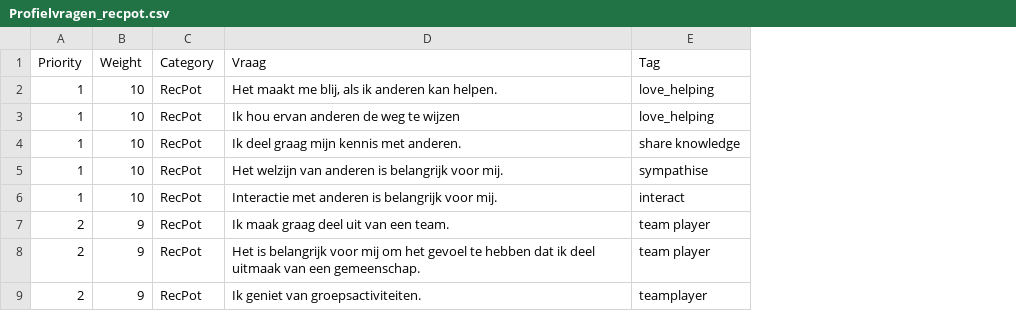
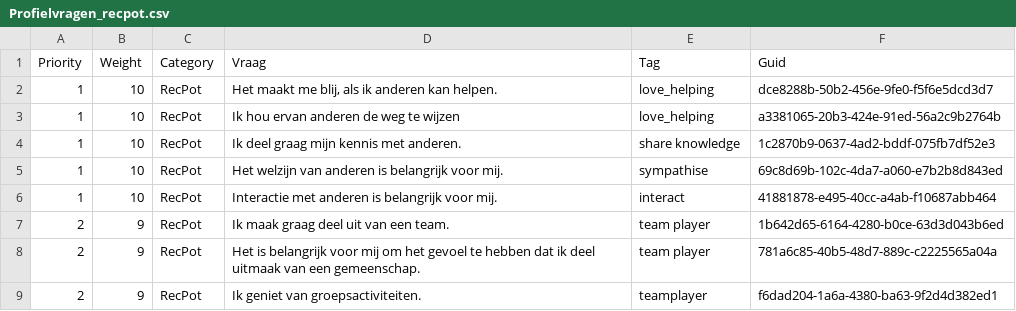
Before and after one commit to m4mike/public, a CSV file: Profielvragen_recpot.csv, drawn as a sheet; only a part is shown; the diff names each change by its address in the sheet, - before the commit and + after, or states it on an @@ line.

Commit message:
Add files via upload

```diff
--- a/Profielvragen_recpot.csv
+++ b/Profielvragen_recpot.csv
+column F (Guid), rows 2-9: dce8288b-50b2-456e-9fe0-f5f6e5dcd3d7 | a3381065-20b3-424e-91ed-56a2c9b2764b | 1c2870b9-0637-4ad2-bddf-075fb7df52e3 | 69c8d69b-102c-4da7-a060-e7b2b8d843ed | 41881878-e495-40cc-a4ab-f10687abb464 | 1b642d65-6164-4280-b0ce-63d3d043b6ed | 781a6c85-40b5-48d7-889c-c2225565a04a | f6dad204-1a6a-4380-ba63-9f2d4d382ed1
```
